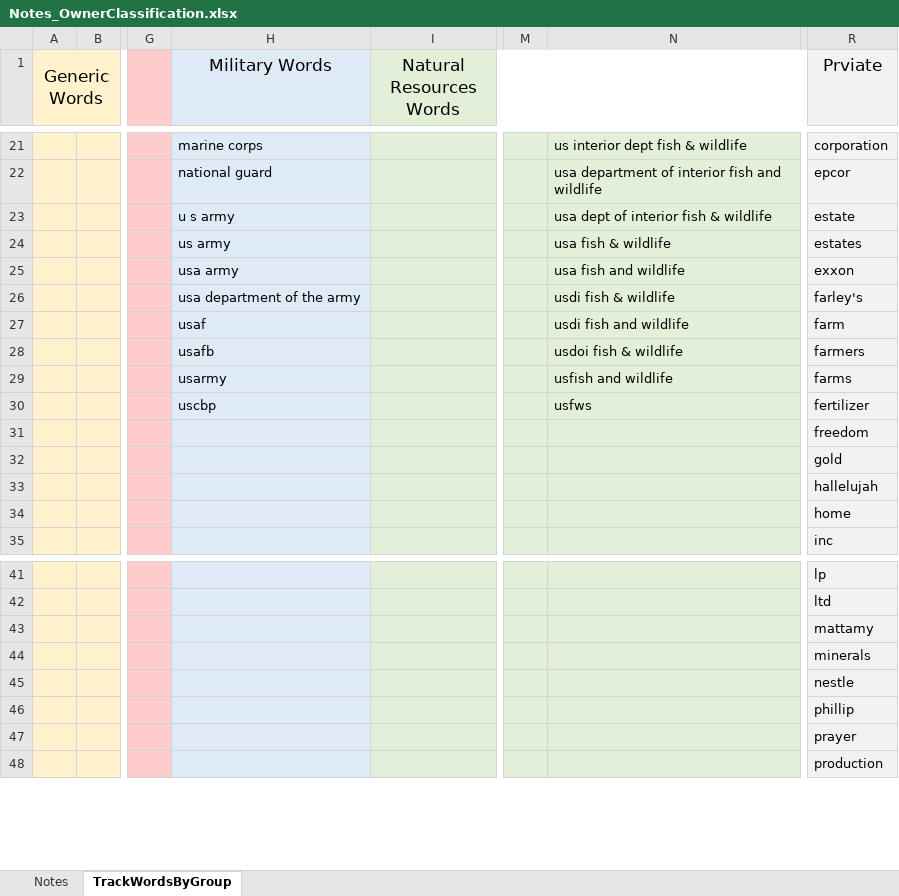
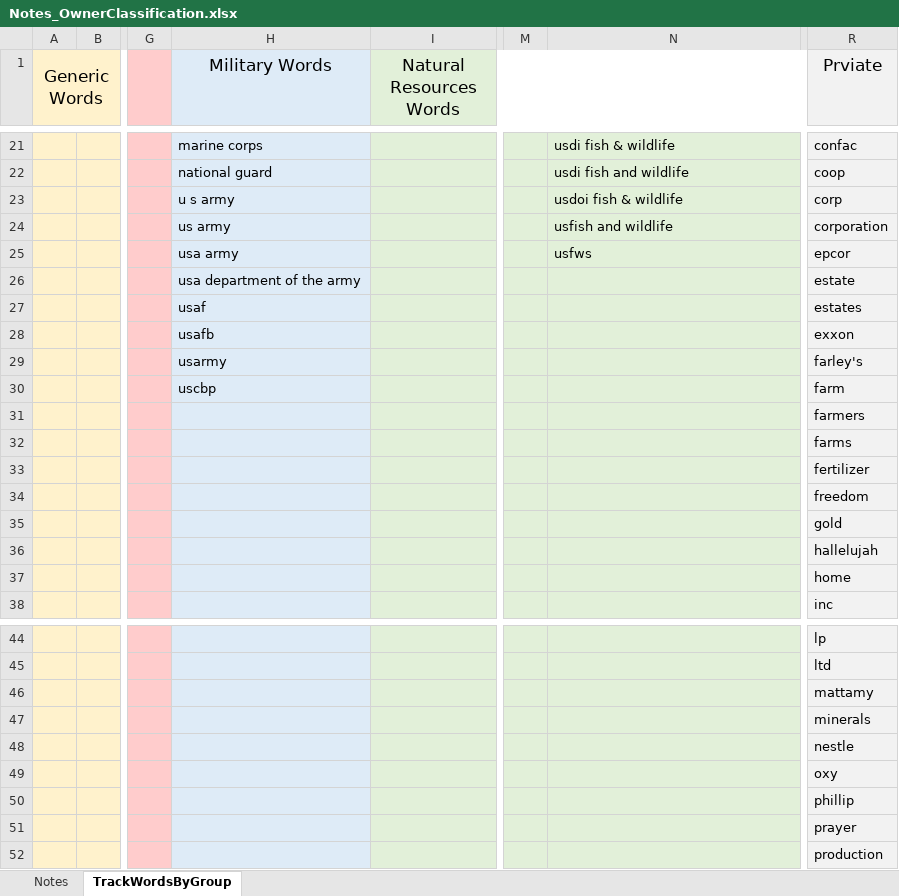
Before and after one commit to WSWCWaterDataExchange/MappingStatesDataToWaDE2.0, an Excel workbook: 5_CustomFunctions/OwnerClassification/Notes_OwnerClassification.xlsx, sheet TrackWordsByGroup, drawn as a sheet; only a part is shown, gaps mark what is left out; values as stored, in another font and other column widths than the file's, no borders; conditional formats not drawn; removed rows and columns are numbered as before the commit, all else as after; rows hold the shown columns only; the diff covers the shown part only; the diff names each change by its address in the sheet, - before the commit and + after, or states it on an @@ line.

```diff
--- a/5_CustomFunctions/OwnerClassification/Notes_OwnerClassification.xlsx (sheet TrackWordsByGroup)
+++ b/5_CustomFunctions/OwnerClassification/Notes_OwnerClassification.xlsx (sheet TrackWordsByGroup)
-N21: us interior dept fish & wildlife
+N21: usdi fish & wildlife
-R21 (Prviate): corporation
+R21 (Prviate): confac
-N22: usa department of interior fish and wildlife
+N22: usdi fish and wildlife
-R22 (Prviate): epcor
+R22 (Prviate): coop
-row 23:  |  |  | u s army |  |  | usa dept of interior fish & wildlife | estate
-row 24:  |  |  | us army |  |  | usa fish & wildlife | estates
-row 25:  |  |  | usa army |  |  | usa fish and wildlife | exxon
-row 26:  |  |  | usa department of the army |  |  | usdi fish & wildlife | farley's
-row 27:  |  |  | usaf |  |  | usdi fish and wildlife | farm
-row 28:  |  |  | usafb |  |  | usdoi fish & wildlife | farmers
+row 23:  |  |  | u s army |  |  | usdoi fish & wildlife | corp
-H24 (Military Words): usarmy
+H24 (Military Words): us army
-R24 (Prviate): farms
+R24 (Prviate): corporation
-row 30:  |  |  | uscbp |  |  | usfws | fertilizer
+row 25:  |  |  | usa army |  |  | usfws | epcor
+row 26:  |  |  | usa department of the army |  |  |  | estate
+row 27:  |  |  | usaf |  |  |  | estates
+row 28:  |  |  | usafb |  |  |  | exxon
+row 29:  |  |  | usarmy |  |  |  | farley's
+row 30:  |  |  | uscbp |  |  |  | farm
+row 31:  |  |  |  |  |  |  | farmers
+row 32:  |  |  |  |  |  |  | farms
+row 33:  |  |  |  |  |  |  | fertilizer
+row 49:  |  |  |  |  |  |  | oxy
```
Also changed, not shown: 3 added rows, 3 removed rows and 25 edited cells elsewhere in this sheet, sheet Notes, 3 other files.
